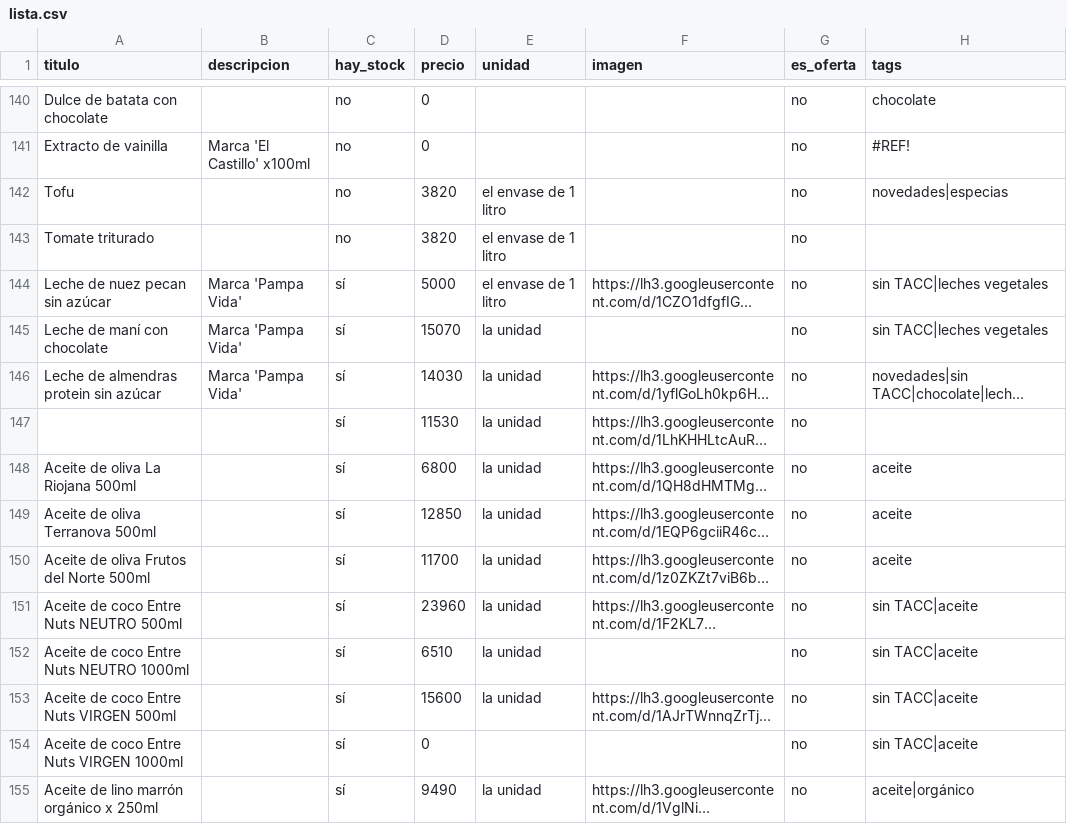
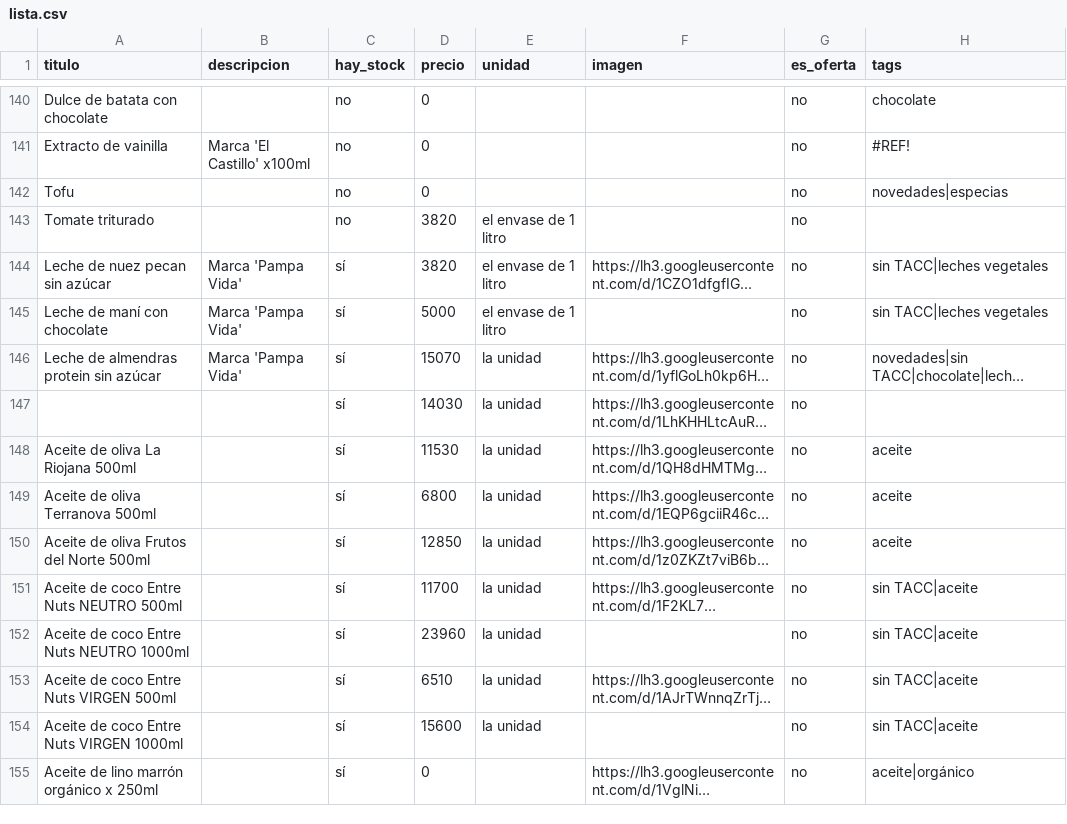
Before and after one commit to dietetica/productos, a CSV file: lista.csv, drawn as a sheet; only a part is shown, gaps mark what is left out; long unchanged cells end in …; the diff covers the shown part only; the diff names each change by its address in the sheet, - before the commit and + after, or states it on an @@ line.

```diff
--- a/lista.csv
+++ b/lista.csv
-D142 (precio): 3820
+D142 (precio): 0
-E142 (unidad): el envase de 1 litro
+E142 (unidad): (empty)
-D144 (precio): 5000
+D144 (precio): 3820
-D145 (precio): 15070
+D145 (precio): 5000
-E145 (unidad): la unidad
+E145 (unidad): el envase de 1 litro
-D146 (precio): 14030
+D146 (precio): 15070
-D147 (precio): 11530
+D147 (precio): 14030
-D148 (precio): 6800
+D148 (precio): 11530
-D149 (precio): 12850
+D149 (precio): 6800
-D150 (precio): 11700
+D150 (precio): 12850
-D151 (precio): 23960
+D151 (precio): 11700
-D152 (precio): 6510
+D152 (precio): 23960
-D153 (precio): 15600
+D153 (precio): 6510
-D154 (precio): 0
+D154 (precio): 15600
-E154 (unidad): (empty)
+E154 (unidad): la unidad
-D155 (precio): 9490
+D155 (precio): 0
-E155 (unidad): la unidad
+E155 (unidad): (empty)
```
Also changed, not shown: 60 edited cells elsewhere in this file.
